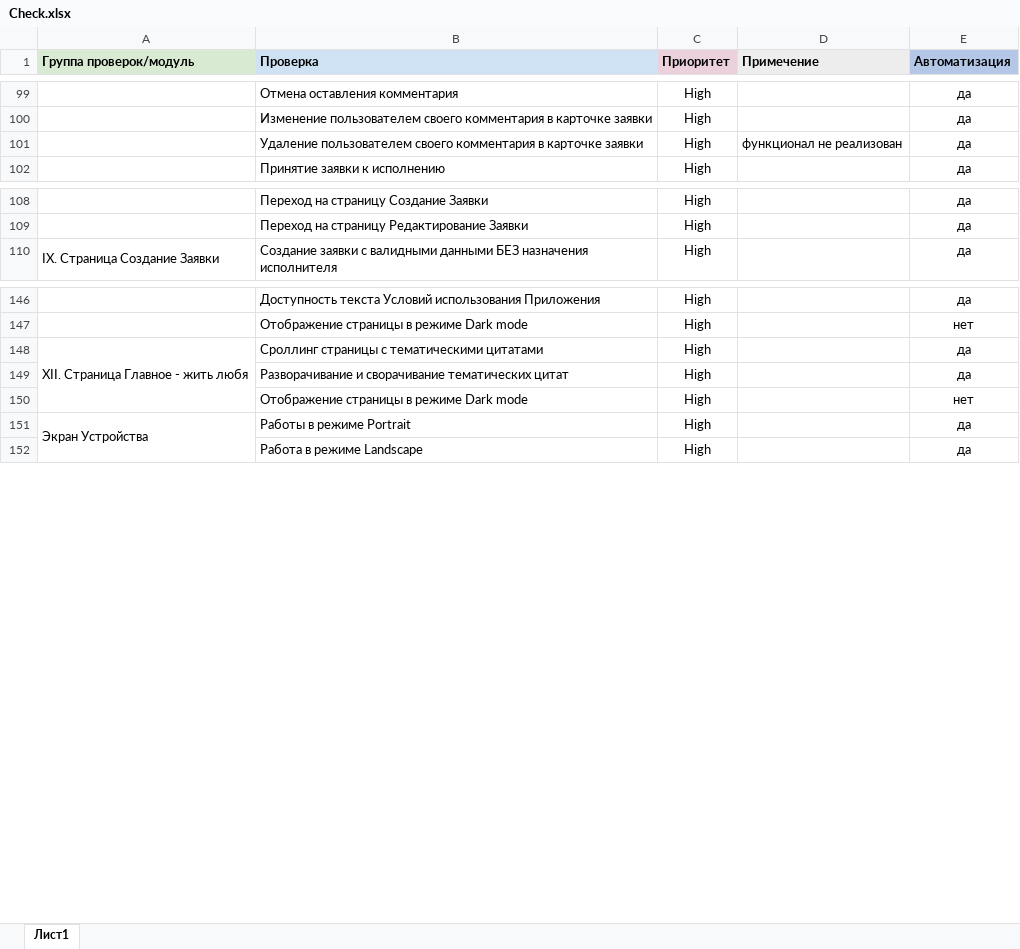
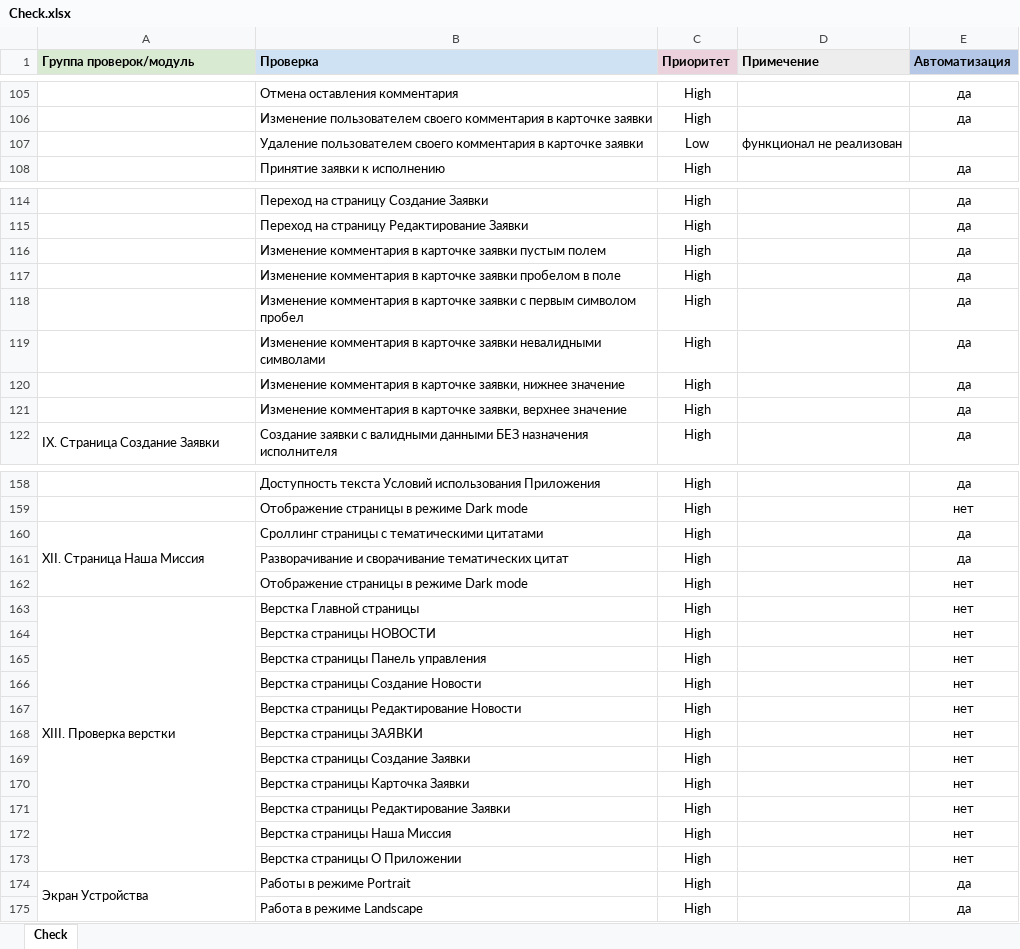
Before and after one commit to QA-USV/My_Final_Project, an Excel workbook: Check.xlsx, sheet Check, drawn as a sheet; only a part is shown, gaps mark what is left out; values as stored, in another font and other column widths than the file's, no borders; addresses are those after the commit; the diff covers the shown part only; the diff names each change by its address in the sheet, - before the commit and + after, or states it on an @@ line.

```diff
--- a/Check.xlsx (sheet Check)
+++ b/Check.xlsx (sheet Check)
-sheet tab: Лист1
+sheet tab: Check
-C107 (Приоритет): High
+C107 (Приоритет): Low
-E107 (Автоматизация): да
+E107 (Автоматизация): (empty)
+row 116:  | Изменение комментария в карточке заявки пустым полем | High |  | да
+row 117:  | Изменение комментария в карточке заявки пробелом в поле | High |  | да
+row 118:  | Изменение комментария в карточке заявки с первым символом пробел | High |  | да
+row 119:  | Изменение комментария в карточке заявки невалидными символами | High |  | да
+row 120:  | Изменение комментария в карточке заявки, нижнее значение | High |  | да
+row 121:  | Изменение комментария в карточке заявки, верхнее значение | High |  | да
-A160 (Группа проверок/модуль): XII. Страница Главное - жить любя
+A160 (Группа проверок/модуль): XII. Страница Наша Миссия
+row 163: XIII. Проверка верстки | Верстка Главной страницы | High |  | нет
+row 164:  | Верстка страницы НОВОСТИ | High |  | нет
+row 165:  | Верстка страницы Панель управления | High |  | нет
+row 166:  | Верстка страницы Создание Новости | High |  | нет
+row 167:  | Верстка страницы Редактирование Новости | High |  | нет
+row 168:  | Верстка страницы ЗАЯВКИ | High |  | нет
+row 169:  | Верстка страницы Создание Заявки | High |  | нет
+row 170:  | Верстка страницы Карточка Заявки | High |  | нет
+row 171:  | Верстка страницы Редактирование Заявки | High |  | нет
+row 172:  | Верстка страницы Наша Миссия | High |  | нет
+row 173:  | Верстка страницы О Приложении | High |  | нет
```
Also changed, not shown: 6 added rows, 12 edited cells and cell formats elsewhere in this sheet, Cases.xlsx, 21 other files.
